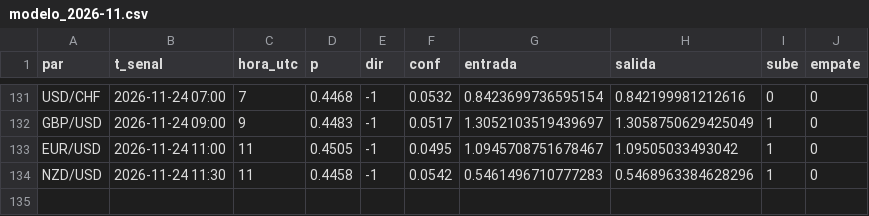
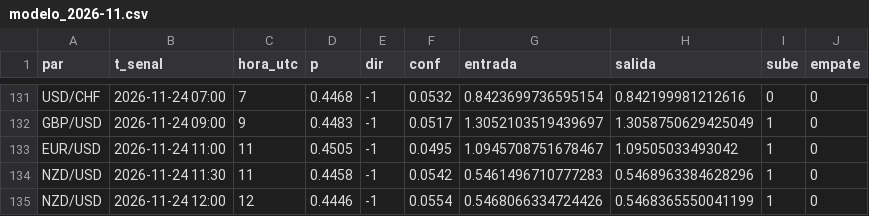
Before and after one commit to tucuman-ahorra/Senales, a CSV file: datos/modelo_2026-11.csv, drawn as a sheet; only a part is shown, gaps mark what is left out.

Commit message:
datos 2026-11-24 13:01

```diff
--- a/datos/modelo_2026-11.csv
+++ b/datos/modelo_2026-11.csv
@@ -134 +134,2 @@ EUR/USD,2026-11-24 11:00,11,0.4505,-1,0.0495,1.0945708751678467,1.09505033493042
 NZD/USD,2026-11-24 11:30,11,0.4458,-1,0.0542,0.5461496710777283,0.5468963384628296,1,0
+NZD/USD,2026-11-24 12:00,12,0.4446,-1,0.0554,0.5468066334724426,0.5468365550041199,1,0
```
Also changed, not shown: 3 other files.
